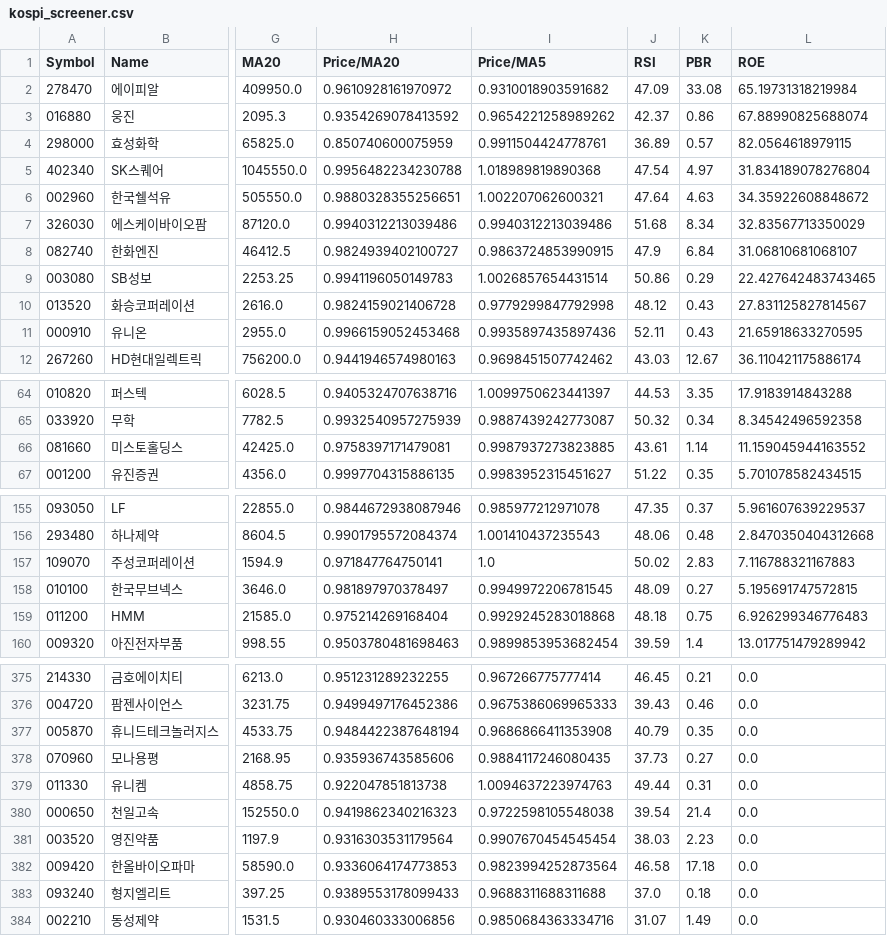
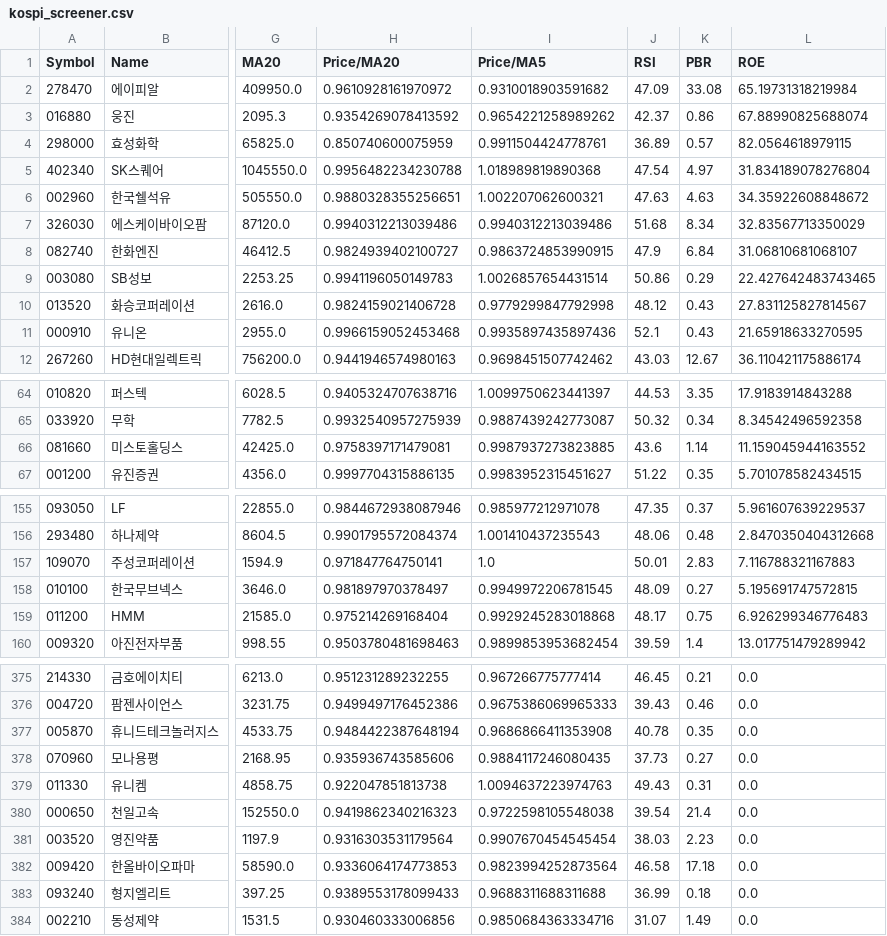
Before and after one commit to PeterykSong/stock, a CSV file: kospi_screener.csv, drawn as a sheet; only a part is shown, gaps mark what is left out; the diff covers the shown part only; the diff names each change by its address in the sheet, - before the commit and + after, or states it on an @@ line.

```diff
--- a/kospi_screener.csv
+++ b/kospi_screener.csv
-J6 (RSI): 47.64
+J6 (RSI): 47.63
-J11 (RSI): 52.11
+J11 (RSI): 52.1
-J66 (RSI): 43.61
+J66 (RSI): 43.6
-J157 (RSI): 50.02
+J157 (RSI): 50.01
-J159 (RSI): 48.18
+J159 (RSI): 48.17
-J377 (RSI): 40.79
+J377 (RSI): 40.78
-J379 (RSI): 49.44
+J379 (RSI): 49.43
-J383 (RSI): 37.0
+J383 (RSI): 36.99
```
Also changed, not shown: 19 edited cells elsewhere in this file, 2 other files.
